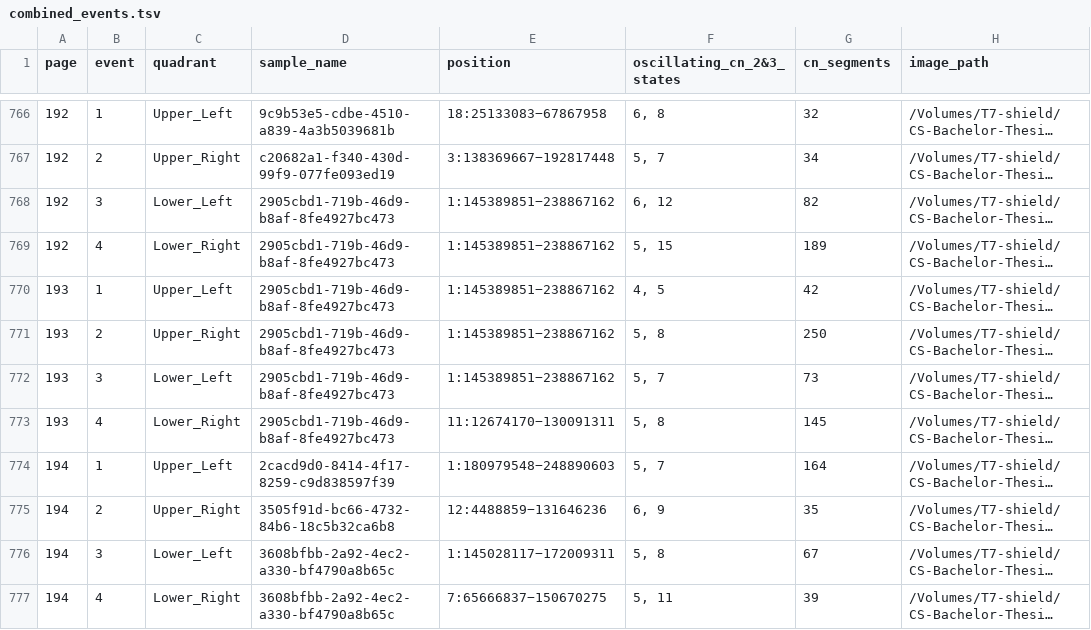
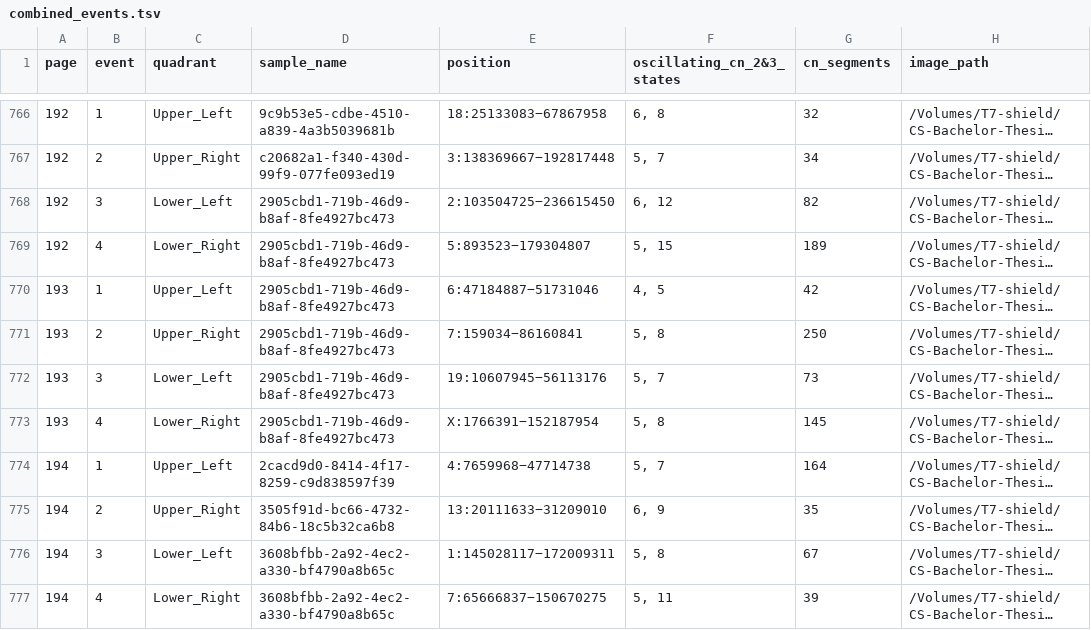
Before and after one commit to PPSherry/ChromShatter, a TSV file: SV_graph.PCAWG/CNV_info_from_PDF/low_confidence_info/combined_events.tsv, drawn as a sheet; only a part is shown, gaps mark what is left out; long unchanged cells end in …; the diff covers the shown part only; the diff names each change by its address in the sheet, - before the commit and + after, or states it on an @@ line.

```diff
--- a/SV_graph.PCAWG/CNV_info_from_PDF/low_confidence_info/combined_events.tsv
+++ b/SV_graph.PCAWG/CNV_info_from_PDF/low_confidence_info/combined_events.tsv
-E768 (position): 1:145389851−238867162
+E768 (position): 2:103504725−236615450
-E769 (position): 1:145389851−238867162
+E769 (position): 5:893523−179304807
-E770 (position): 1:145389851−238867162
+E770 (position): 6:47184887−51731046
-E771 (position): 1:145389851−238867162
+E771 (position): 7:159034−86160841
-E772 (position): 1:145389851−238867162
+E772 (position): 19:10607945−56113176
-E773 (position): 11:12674170−130091311
+E773 (position): X:1766391−152187954
-E774 (position): 1:180979548−248890603
+E774 (position): 4:7659968−47714738
-E775 (position): 12:4488859−131646236
+E775 (position): 13:20111633−31209010
```
Also changed, not shown: 128 edited cells elsewhere in this file, SV_graph.PCAWG/CNV_info_from_PDF/low_confidence_info/combined_events_split.tsv, SV_graph.PCAWG/CNV_info_from_PDF/low_confidence_info/extracted_events.tsv, 2 other files.
